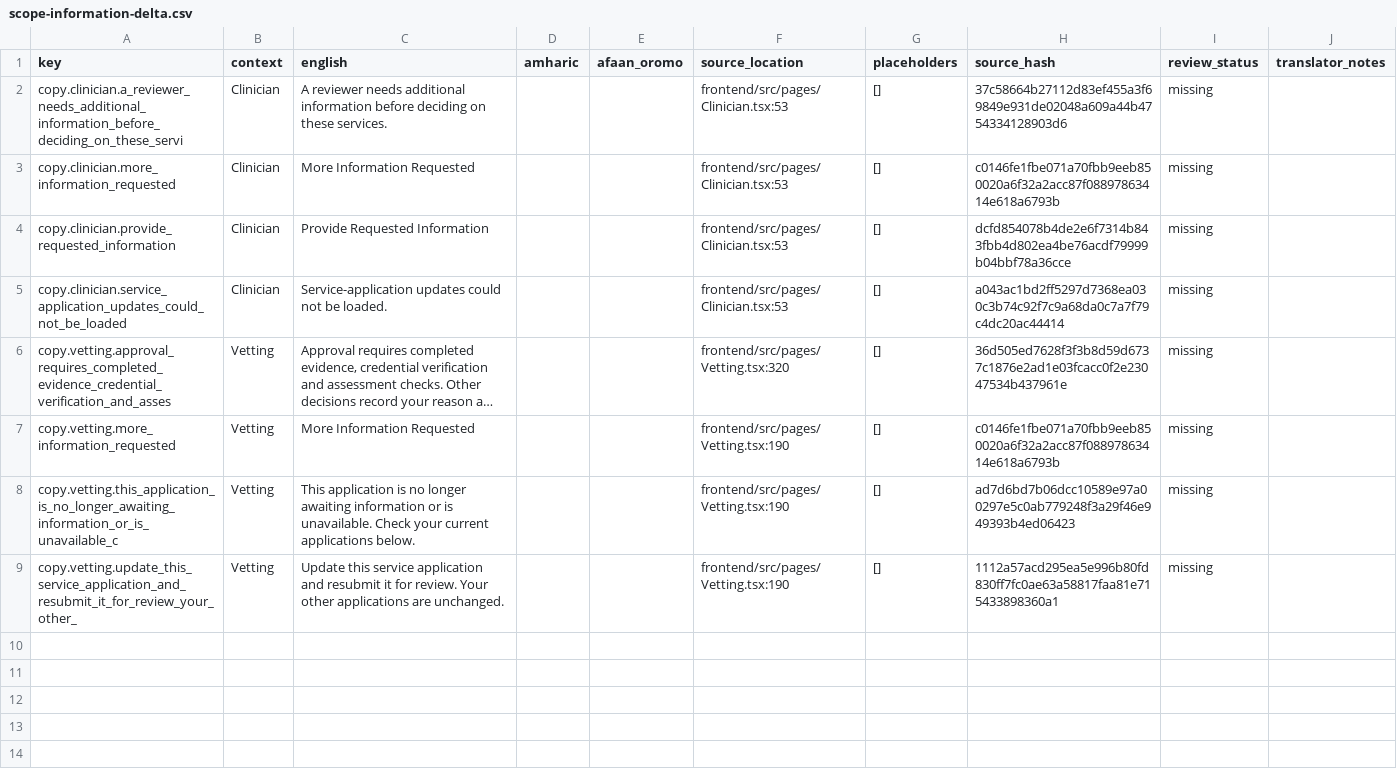
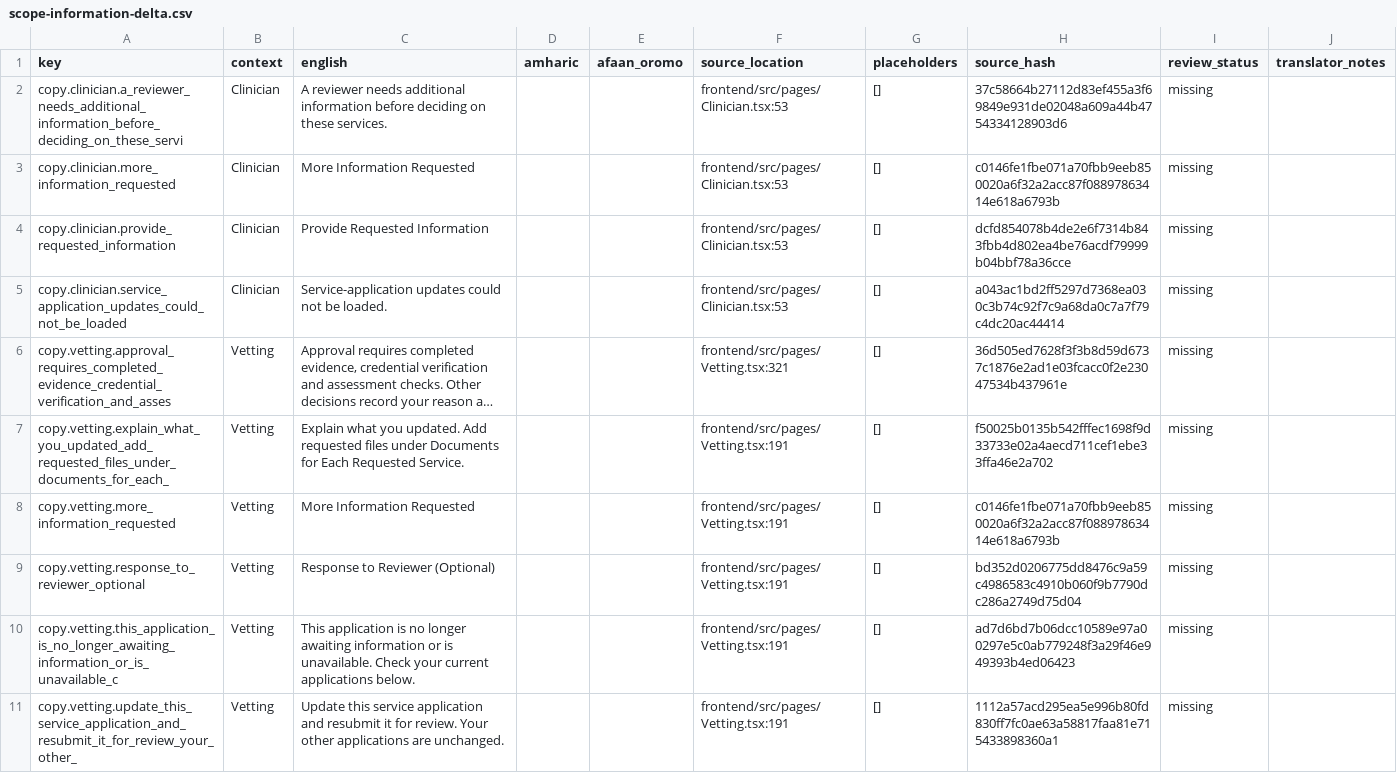
Before and after one commit to natnaelTi/tele-tena, a CSV file: localization/scope-information-delta.csv, drawn as a sheet; long unchanged cells end in …; addresses are those after the commit; the diff names each change by its address in the sheet, - before the commit and + after, or states it on an @@ line.

```diff
--- a/localization/scope-information-delta.csv
+++ b/localization/scope-information-delta.csv
-F6 (source_location): frontend/src/pages/Vetting.tsx:320
+F6 (source_location): frontend/src/pages/Vetting.tsx:321
+row 7: copy.vetting.explain_what_you_updated_add_requested_files_under_documents_for_each_ | Vetting | Explain what you updated. Add requested files under Documents for Each Requested Service. |  |  | frontend/src/pages/Vetting.tsx:191 | [] | f50025b0135b542fffec1698f9d33733e02a4aecd711cef1ebe33ffa46e2a702 | missing
-F8 (source_location): frontend/src/pages/Vetting.tsx:190
+F8 (source_location): frontend/src/pages/Vetting.tsx:191
+row 9: copy.vetting.response_to_reviewer_optional | Vetting | Response to Reviewer (Optional) |  |  | frontend/src/pages/Vetting.tsx:191 | [] | bd352d0206775dd8476c9a59c4986583c4910b060f9b7790dc286a2749d75d04 | missing
-F10:F11 (source_location): frontend/src/pages/Vetting.tsx:190
+F10:F11 (source_location): frontend/src/pages/Vetting.tsx:191
```
Also changed, not shown: 6 other files.
